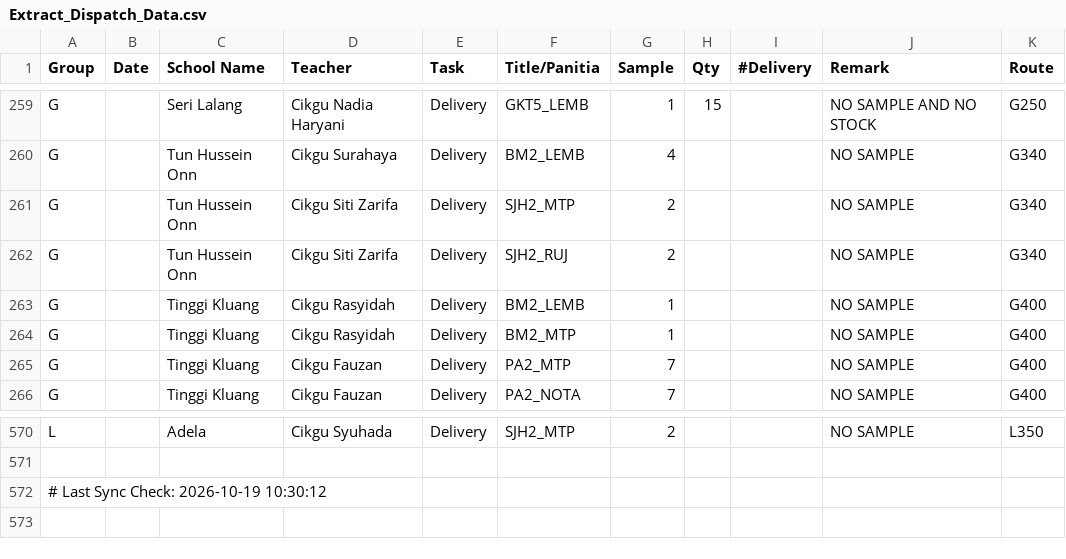
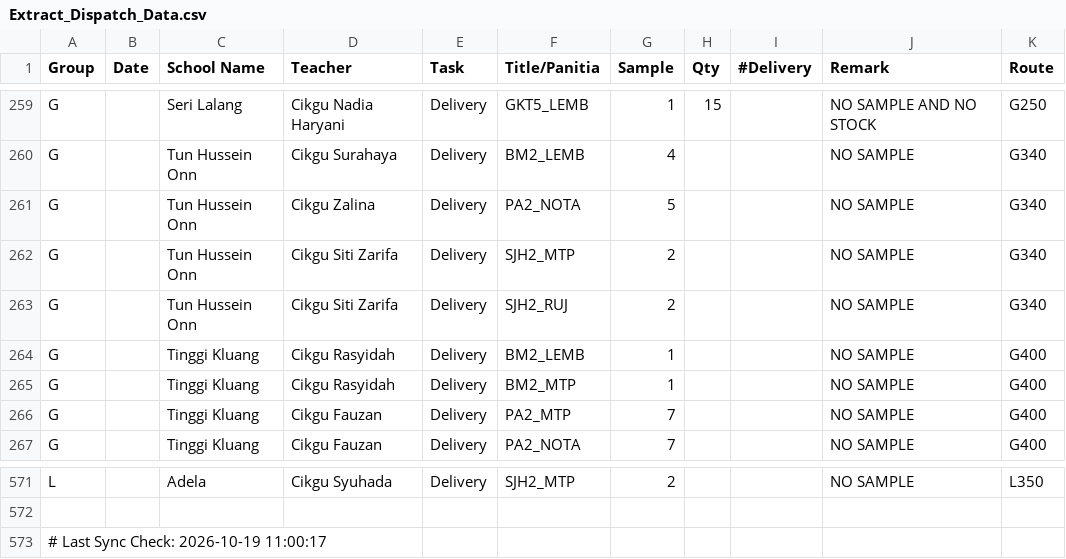
Before and after one commit to myscholar2298-coder/myscholar-dashboard, a CSV file: Extract_Dispatch_Data.csv, drawn as a sheet; only a part is shown, gaps mark what is left out.

Commit message:
Automated CSV update via Task Scheduler at 2026-10-19 11:00:17

```diff
--- a/Extract_Dispatch_Data.csv
+++ b/Extract_Dispatch_Data.csv
@@ -260,2 +260,3 @@ G,,Seri Lalang,Cikgu Nadia Haryani,Delivery,GKT5_LEMB,1,15,,NO SAMPLE AND NO STO
 G,,Tun Hussein Onn,Cikgu Surahaya,Delivery,BM2_LEMB,4,,,NO SAMPLE,G340
+G,,Tun Hussein Onn,Cikgu Zalina,Delivery,PA2_NOTA,5,,,NO SAMPLE,G340
 G,,Tun Hussein Onn,Cikgu Siti Zarifa,Delivery,SJH2_MTP,2,,,NO SAMPLE,G340
@@ -571,2 +572,2 @@ L,,Adela,Cikgu Syuhada,Delivery,SJH2_MTP,2,,,NO SAMPLE,L350
 
-# Last Sync Check: 2026-10-19 10:30:12
+# Last Sync Check: 2026-10-19 11:00:17
```
